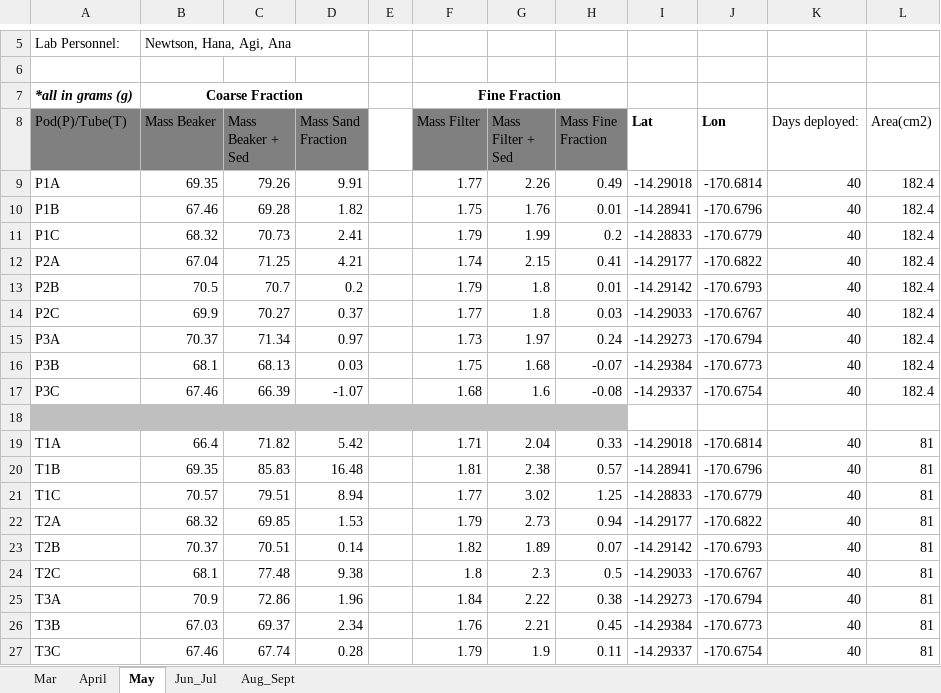
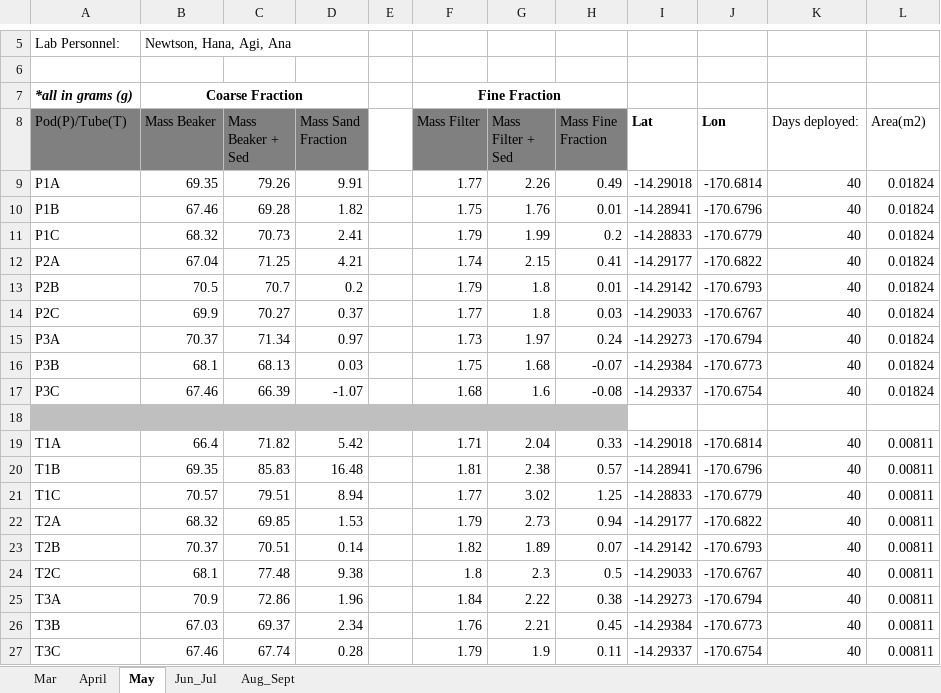
Before and after one commit to CaptainAL/Fagaalu-Sedimentation, an Excel workbook: Data/BulkWeight/SedPod_Processing_LAB.xlsx, sheet May, drawn as a sheet; only a part is shown, gaps mark what is left out; values as stored, in another font and other column widths than the file's, no borders; conditional formats not drawn; the diff names each change by its address in the sheet, - before the commit and + after, or states it on an @@ line.

```diff
--- a/Data/BulkWeight/SedPod_Processing_LAB.xlsx (sheet May)
+++ b/Data/BulkWeight/SedPod_Processing_LAB.xlsx (sheet May)
-L8: Area(cm2)
+L8: Area(m2)
-L9:L17 (Area(m2)): 182.4
+L9:L17 (Area(m2)): 0.01824
-L19:L27 (Area(m2)): 81
+L19:L27 (Area(m2)): 0.00811
```
Also changed, not shown: sheet Mar, sheet April, sheet Aug_Sept, sheet Jun_Jul.
